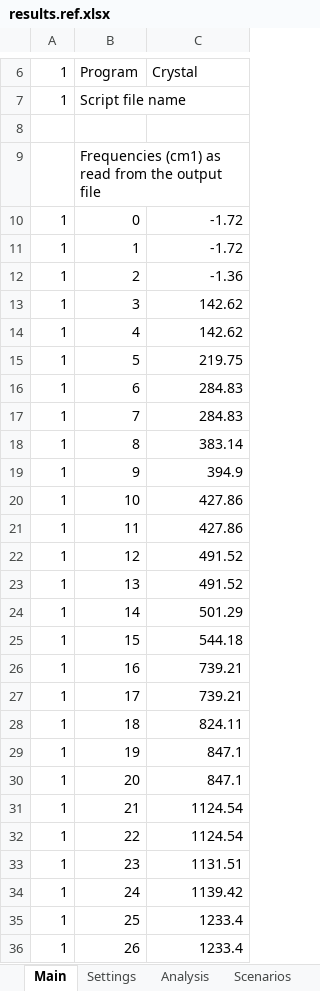
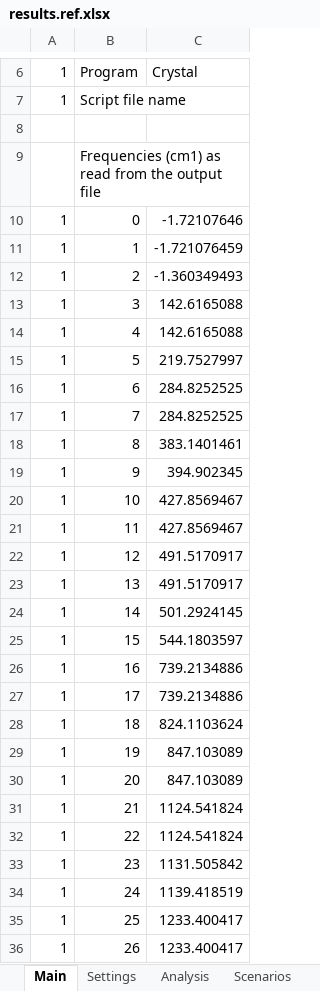
Before and after one commit to JohnKendrick/PDielec, an Excel workbook: Examples/Crystal/Quartz/results.ref.xlsx, sheet Main, drawn as a sheet; only a part is shown, gaps mark what is left out; values as stored, in another font and other column widths than the file's, no borders; the diff names each change by its address in the sheet, - before the commit and + after, or states it on an @@ line.

```diff
--- a/Examples/Crystal/Quartz/results.ref.xlsx (sheet Main)
+++ b/Examples/Crystal/Quartz/results.ref.xlsx (sheet Main)
-C10: -1.72
+C10: -1.72107646
-C11: -1.72
+C11: -1.721076459
-C12: -1.36
+C12: -1.360349493
-C13:C14: 142.62
+C13:C14: 142.6165088
-C15: 219.75
+C15: 219.7527997
-C16:C17: 284.83
+C16:C17: 284.8252525
-C18: 383.14
+C18: 383.1401461
-C19: 394.9
+C19: 394.902345
-C20:C21: 427.86
+C20:C21: 427.8569467
-C22:C23: 491.52
+C22:C23: 491.5170917
-C24: 501.29
+C24: 501.2924145
-C25: 544.18
+C25: 544.1803597
-C26:C27: 739.21
+C26:C27: 739.2134886
-C28: 824.11
+C28: 824.1103624
-C29:C30: 847.1
+C29:C30: 847.103089
-C31:C32: 1124.54
+C31:C32: 1124.541824
-C33: 1131.51
+C33: 1131.505842
-C34: 1139.42
+C34: 1139.418519
-C35:C36: 1233.4
+C35:C36: 1233.400417
```
Also changed, not shown: sheet Real Crystal Permittivity, sheet Imag Crystal Permittivity, sheet Powder Real Permittivity, sheet Powder Absorption, sheet Powder Molar Absorption (cells), sheet Powder Imaginary Permittivity, 3 more sheets, 29 other files.
